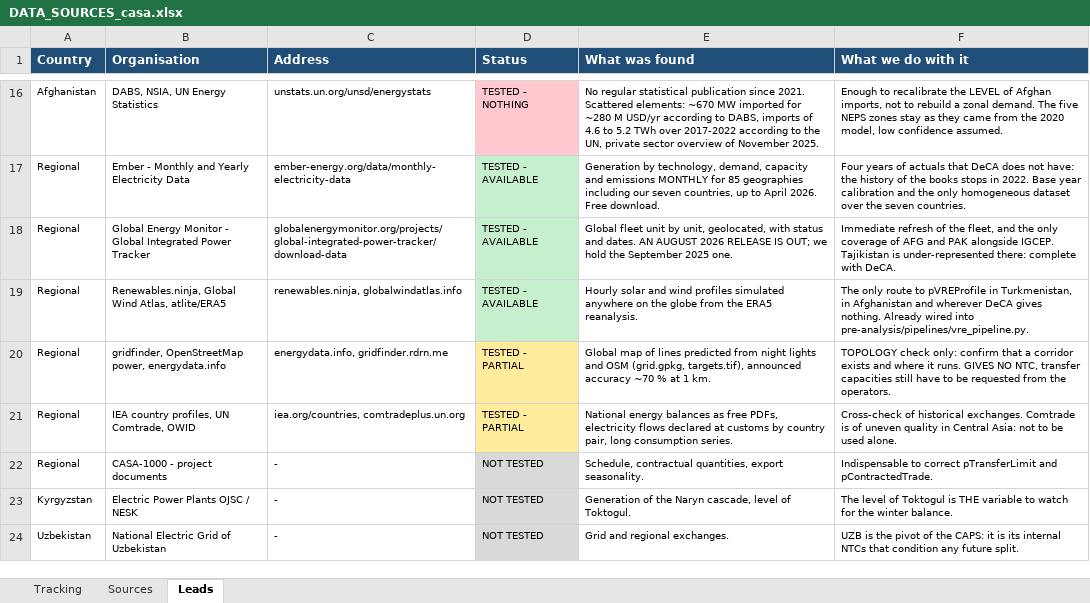
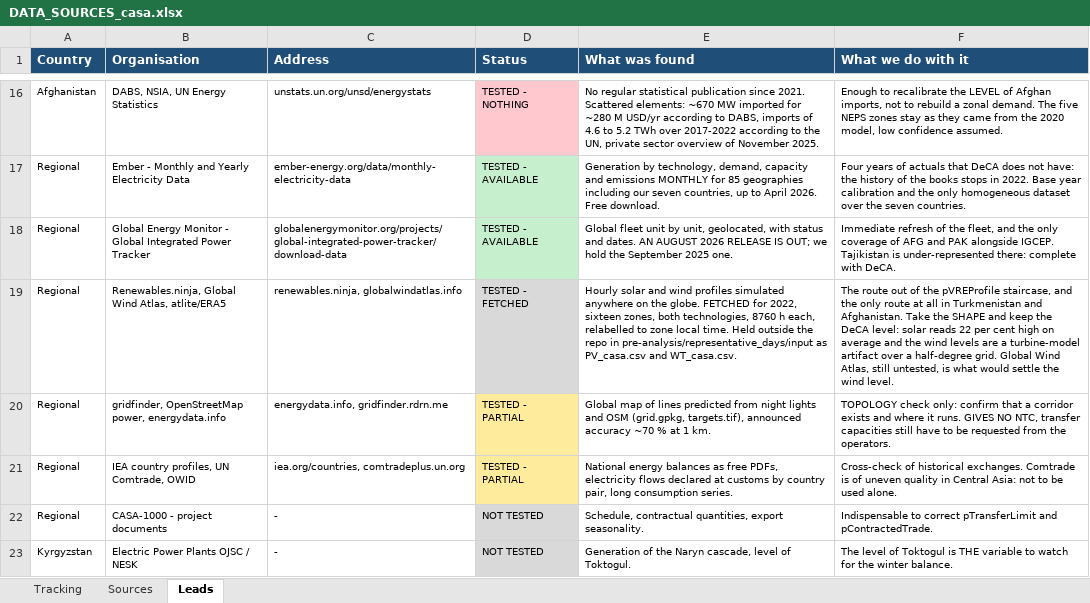
Before and after one commit to ESMAP-World-Bank-Group/EPM, an Excel workbook: data_build/DATA_SOURCES_casa.xlsx, sheet Leads, drawn as a sheet; only a part is shown, gaps mark what is left out; the shorter side is filled out with more unchanged rows; values as stored, in another font and other column widths than the file's, no borders; the diff names each change by its address in the sheet, - before the commit and + after, or states it on an @@ line.

```diff
--- a/data_build/DATA_SOURCES_casa.xlsx (sheet Leads)
+++ b/data_build/DATA_SOURCES_casa.xlsx (sheet Leads)
-D19 (Status): TESTED - AVAILABLE
+D19 (Status): TESTED - FETCHED
-E19 (What was found): …on the globe from the ERA5 reanalysis.
+E19 (What was found): …on the globe. FETCHED for 2022, sixteen zones, both technologies, 8760 h each, relabelled to zone local time. Held outside the repo in pre-analysis/representative_days/input as PV_casa.csv and WT_casa.csv.
-F19 (What we do with it): The only route to pVREProfile in Turkmenistan, in Afghanistan and wherever DeCA gives nothing. Already wired into pre-analysis/pipelines/vre_pipeline.py.
+F19 (What we do with it): The route out of the pVREProfile staircase, and the only route at all in Turkmenistan and Afghanistan. Take the SHAPE and keep the DeCA level: solar reads 22 per cent high on average and the wind levels are a turbine-model artifact over a half-degree grid. Global Wind Atlas, still untested, is what would settle the wind level.
```
Also changed, not shown: sheet Sources, 4 other files.
